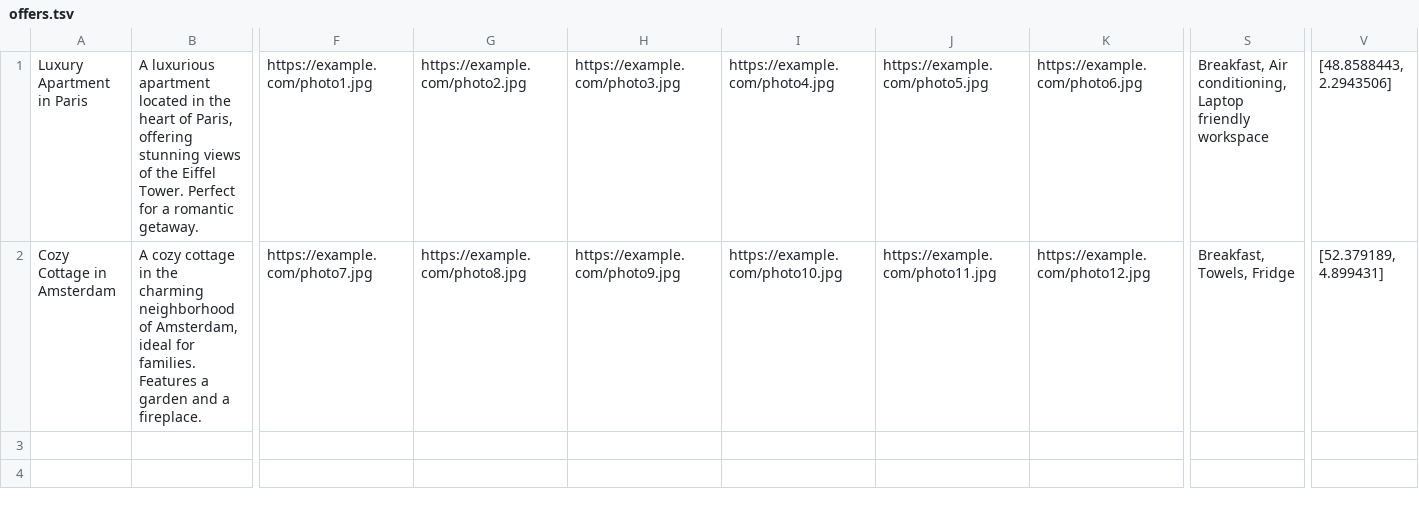
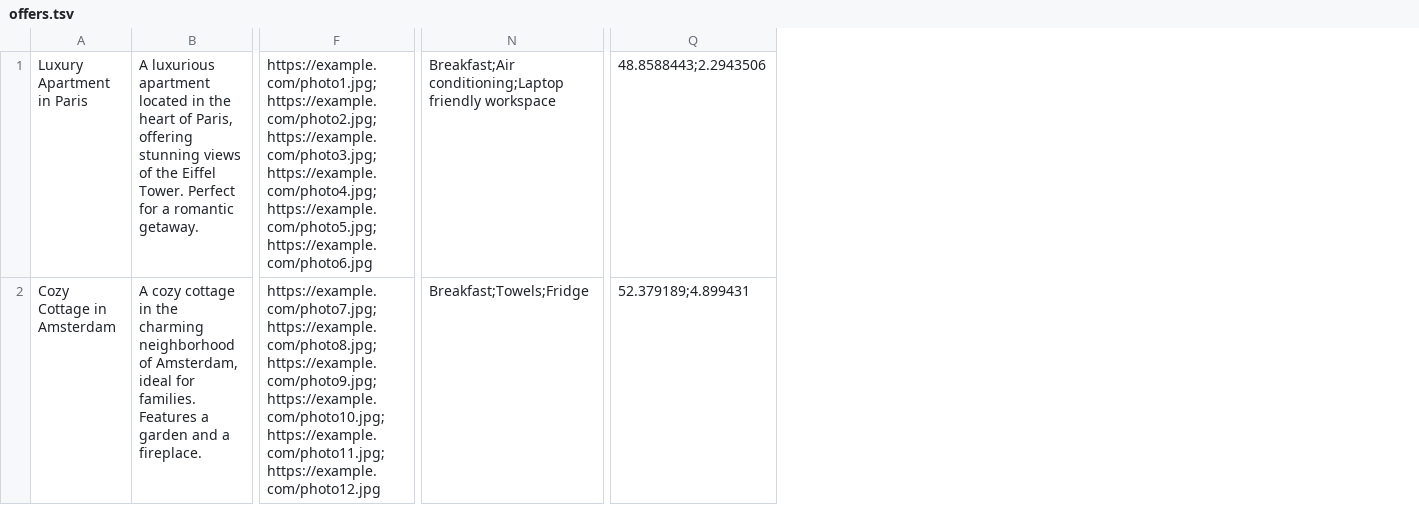
Before and after one commit to htmlacademy-nodejs-api/1281179-six-cities-2, a TSV file: mocks/offers.tsv, drawn as a sheet; only a part is shown, gaps mark what is left out; removed rows and columns are numbered as before the commit, all else as after; the diff names each change by its address in the sheet, - before the commit and + after, or states it on an @@ line.

Commit message:
module1-task2: Обновляет формат данных в offers.tsv
Обновляет разделители в полях photos и amenities на точку с запятой, а также убирает квадратные скобки из поля coordinates для соответствия новому формату данных.

```diff
--- a/mocks/offers.tsv
+++ b/mocks/offers.tsv
-column F, rows 1-2: https://example.com/photo1.jpg | https://example.com/photo7.jpg
-column G, rows 1-2: https://example.com/photo2.jpg | https://example.com/photo8.jpg
-column H, rows 1-2: https://example.com/photo3.jpg | https://example.com/photo9.jpg
-column I, rows 1-2: https://example.com/photo4.jpg | https://example.com/photo10.jpg
-column J, rows 1-2: https://example.com/photo5.jpg | https://example.com/photo11.jpg
-column K, rows 1-2: https://example.com/photo6.jpg | https://example.com/photo12.jpg
+column F, rows 1-2: https://example.com/photo1.jpg;https://example.com/photo2.jpg;https://example.com/photo3.jpg;https://example.com/photo4.jpg;https://example.com/photo5.jpg;https://example.com/photo6.jpg | https://example.com/photo7.jpg;https://example.com/photo8.jpg;https://example.com/photo9.jpg;https://example.com/photo10.jpg;https://example.com/photo11.jpg;https://example.com/photo12.jpg
-column S, rows 1-2: Breakfast, Air conditioning, Laptop friendly workspace | Breakfast, Towels, Fridge
+column N, rows 1-2: Breakfast;Air conditioning;Laptop friendly workspace | Breakfast;Towels;Fridge
-column V, rows 1-2: [48.8588443, 2.2943506] | [52.379189, 4.899431]
+column Q, rows 1-2: 48.8588443;2.2943506 | 52.379189;4.899431
```
